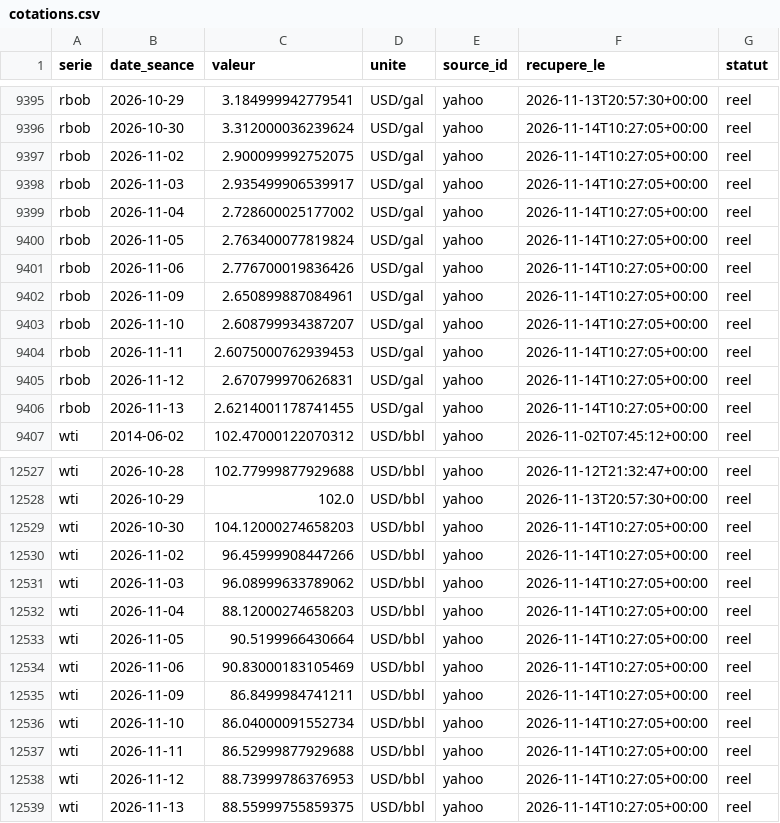
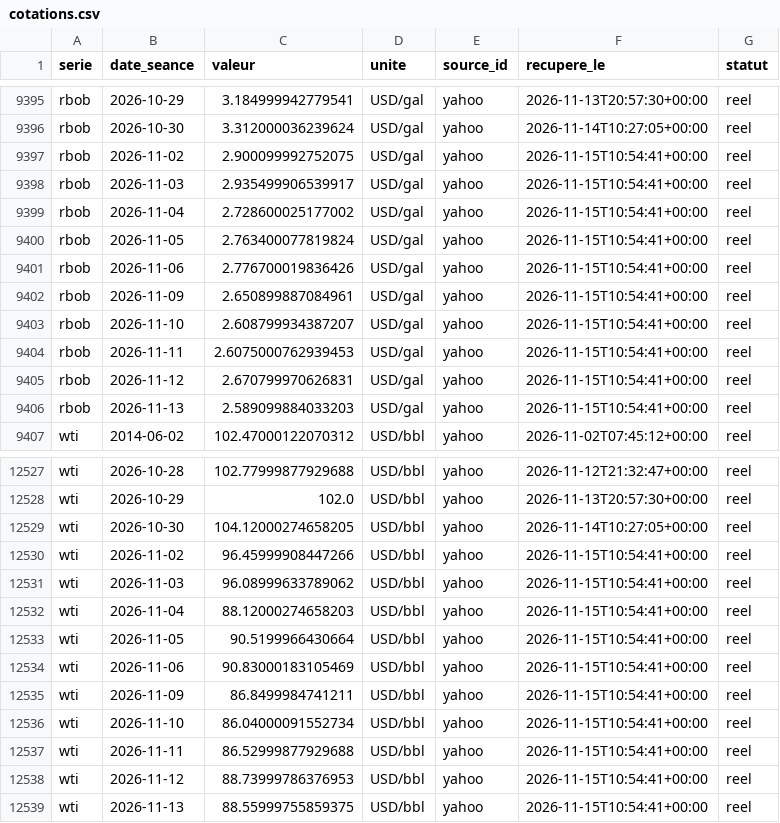
Before and after one commit to rhinoxacademypro-code/fuel-predictor, a CSV file: moteur/depot/cotations.csv, drawn as a sheet; only a part is shown, gaps mark what is left out; the diff covers the shown part only.

```diff
--- a/moteur/depot/cotations.csv
+++ b/moteur/depot/cotations.csv
@@ -9396,12 +9396,12 @@ rbob,2026-10-29,3.184999942779541,USD/gal,yahoo,2026-11-13T20:57:30+00:00,reel
 rbob,2026-10-30,3.312000036239624,USD/gal,yahoo,2026-11-14T10:27:05+00:00,reel
-rbob,2026-11-02,2.900099992752075,USD/gal,yahoo,2026-11-14T10:27:05+00:00,reel
-rbob,2026-11-03,2.935499906539917,USD/gal,yahoo,2026-11-14T10:27:05+00:00,reel
-rbob,2026-11-04,2.728600025177002,USD/gal,yahoo,2026-11-14T10:27:05+00:00,reel
-rbob,2026-11-05,2.763400077819824,USD/gal,yahoo,2026-11-14T10:27:05+00:00,reel
-rbob,2026-11-06,2.776700019836426,USD/gal,yahoo,2026-11-14T10:27:05+00:00,reel
-rbob,2026-11-09,2.650899887084961,USD/gal,yahoo,2026-11-14T10:27:05+00:00,reel
-rbob,2026-11-10,2.608799934387207,USD/gal,yahoo,2026-11-14T10:27:05+00:00,reel
-rbob,2026-11-11,2.6075000762939453,USD/gal,yahoo,2026-11-14T10:27:05+00:00,reel
-rbob,2026-11-12,2.670799970626831,USD/gal,yahoo,2026-11-14T10:27:05+00:00,reel
-rbob,2026-11-13,2.6214001178741455,USD/gal,yahoo,2026-11-14T10:27:05+00:00,reel
+rbob,2026-11-02,2.900099992752075,USD/gal,yahoo,2026-11-15T10:54:41+00:00,reel
+rbob,2026-11-03,2.935499906539917,USD/gal,yahoo,2026-11-15T10:54:41+00:00,reel
+rbob,2026-11-04,2.728600025177002,USD/gal,yahoo,2026-11-15T10:54:41+00:00,reel
+rbob,2026-11-05,2.763400077819824,USD/gal,yahoo,2026-11-15T10:54:41+00:00,reel
+rbob,2026-11-06,2.776700019836426,USD/gal,yahoo,2026-11-15T10:54:41+00:00,reel
+rbob,2026-11-09,2.650899887084961,USD/gal,yahoo,2026-11-15T10:54:41+00:00,reel
+rbob,2026-11-10,2.608799934387207,USD/gal,yahoo,2026-11-15T10:54:41+00:00,reel
+rbob,2026-11-11,2.6075000762939453,USD/gal,yahoo,2026-11-15T10:54:41+00:00,reel
+rbob,2026-11-12,2.670799970626831,USD/gal,yahoo,2026-11-15T10:54:41+00:00,reel
+rbob,2026-11-13,2.589099884033203,USD/gal,yahoo,2026-11-15T10:54:41+00:00,reel
 wti,2014-06-02,102.47000122070312,USD/bbl,yahoo,2026-11-02T07:45:12+00:00,reel
@@ -12528,12 +12528,12 @@ wti,2026-10-28,102.77999877929688,USD/bbl,yahoo,2026-11-12T21:32:47+00:00,reel
 wti,2026-10-29,102.0,USD/bbl,yahoo,2026-11-13T20:57:30+00:00,reel
-wti,2026-10-30,104.12000274658203,USD/bbl,yahoo,2026-11-14T10:27:05+00:00,reel
-wti,2026-11-02,96.45999908447266,USD/bbl,yahoo,2026-11-14T10:27:05+00:00,reel
-wti,2026-11-03,96.08999633789062,USD/bbl,yahoo,2026-11-14T10:27:05+00:00,reel
-wti,2026-11-04,88.12000274658203,USD/bbl,yahoo,2026-11-14T10:27:05+00:00,reel
-wti,2026-11-05,90.5199966430664,USD/bbl,yahoo,2026-11-14T10:27:05+00:00,reel
-wti,2026-11-06,90.83000183105469,USD/bbl,yahoo,2026-11-14T10:27:05+00:00,reel
-wti,2026-11-09,86.8499984741211,USD/bbl,yahoo,2026-11-14T10:27:05+00:00,reel
-wti,2026-11-10,86.04000091552734,USD/bbl,yahoo,2026-11-14T10:27:05+00:00,reel
-wti,2026-11-11,86.52999877929688,USD/bbl,yahoo,2026-11-14T10:27:05+00:00,reel
-wti,2026-11-12,88.73999786376953,USD/bbl,yahoo,2026-11-14T10:27:05+00:00,reel
-wti,2026-11-13,88.55999755859375,USD/bbl,yahoo,2026-11-14T10:27:05+00:00,reel
+wti,2026-10-30,104.12000274658205,USD/bbl,yahoo,2026-11-14T10:27:05+00:00,reel
+wti,2026-11-02,96.45999908447266,USD/bbl,yahoo,2026-11-15T10:54:41+00:00,reel
+wti,2026-11-03,96.08999633789062,USD/bbl,yahoo,2026-11-15T10:54:41+00:00,reel
+wti,2026-11-04,88.12000274658203,USD/bbl,yahoo,2026-11-15T10:54:41+00:00,reel
+wti,2026-11-05,90.5199966430664,USD/bbl,yahoo,2026-11-15T10:54:41+00:00,reel
+wti,2026-11-06,90.83000183105469,USD/bbl,yahoo,2026-11-15T10:54:41+00:00,reel
+wti,2026-11-09,86.8499984741211,USD/bbl,yahoo,2026-11-15T10:54:41+00:00,reel
+wti,2026-11-10,86.04000091552734,USD/bbl,yahoo,2026-11-15T10:54:41+00:00,reel
+wti,2026-11-11,86.52999877929688,USD/bbl,yahoo,2026-11-15T10:54:41+00:00,reel
+wti,2026-11-12,88.73999786376953,USD/bbl,yahoo,2026-11-15T10:54:41+00:00,reel
+wti,2026-11-13,88.55999755859375,USD/bbl,yahoo,2026-11-15T10:54:41+00:00,reel
```
Also changed, not shown: 20 edited cells elsewhere in this file, moteur/depot/journal_collectes.csv, moteur/depot/previsions.csv, 5 other files.
